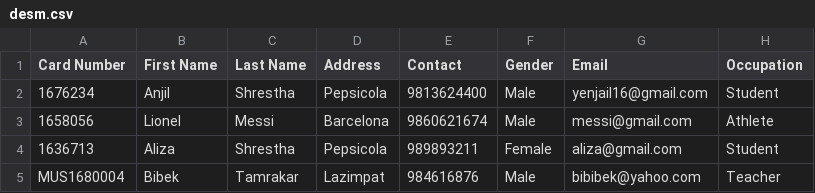
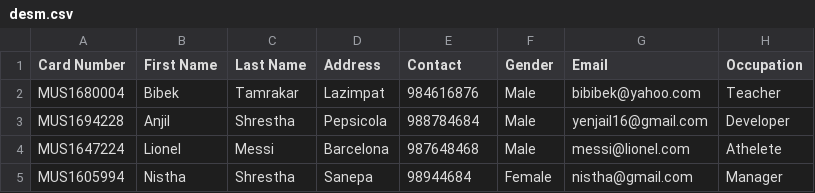
Before and after one commit to yenjail/csharp_museum, a CSV file: desm.csv, drawn as a sheet.

```diff
--- a/desm.csv
+++ b/desm.csv
@@ -1,5 +1,5 @@
 Card Number,First Name,Last Name,Address,Contact,Gender,Email,Occupation
-1676234,Anjil,Shrestha,Pepsicola,9813624400,Male,yenjail16@gmail.com,Student
-1658056,Lionel,Messi,Barcelona,9860621674,Male,messi@gmail.com,Athlete
-1636713,Aliza,Shrestha,Pepsicola,989893211,Female,aliza@gmail.com,Student
 MUS1680004,Bibek,Tamrakar,Lazimpat,984616876,Male,bibibek@yahoo.com,Teacher
+MUS1694228,Anjil,Shrestha,Pepsicola,988784684,Male,yenjail16@gmail.com,Developer
+MUS1647224,Lionel,Messi,Barcelona,987648468,Male,messi@lionel.com,Athelete
+MUS1605994,Nistha,Shrestha,Sanepa,98944684,Female,nistha@gmail.com,Manager
```
Also changed, not shown: checkins.csv, 31 other files.
